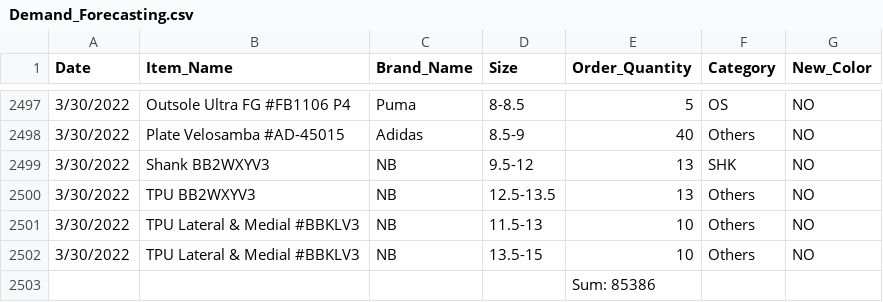
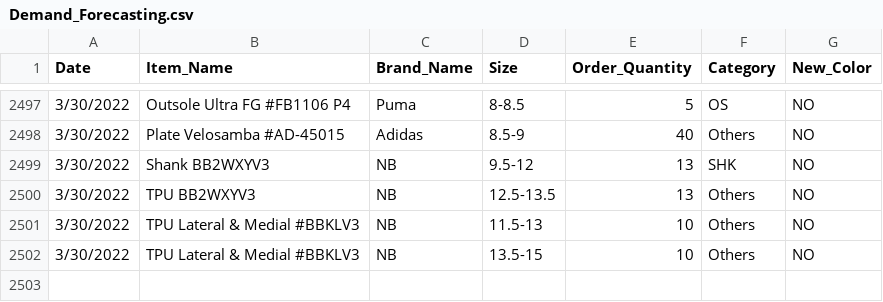
Before and after one commit to ttnvy/ML, a CSV file: Demand_Forecasting.csv, drawn as a sheet; only a part is shown, gaps mark what is left out.

Commit message:
Update Demand_Forecasting.csv

```diff
--- a/Demand_Forecasting.csv
+++ b/Demand_Forecasting.csv
@@ -2502,2 +2502 @@ Date,Item_Name,Brand_Name,Size,Order_Quantity,Category,New_Color
 3/30/2022,TPU Lateral & Medial #BBKLV3,NB,13.5-15,10,Others,NO
-,,,,Sum: 85386,,
```
